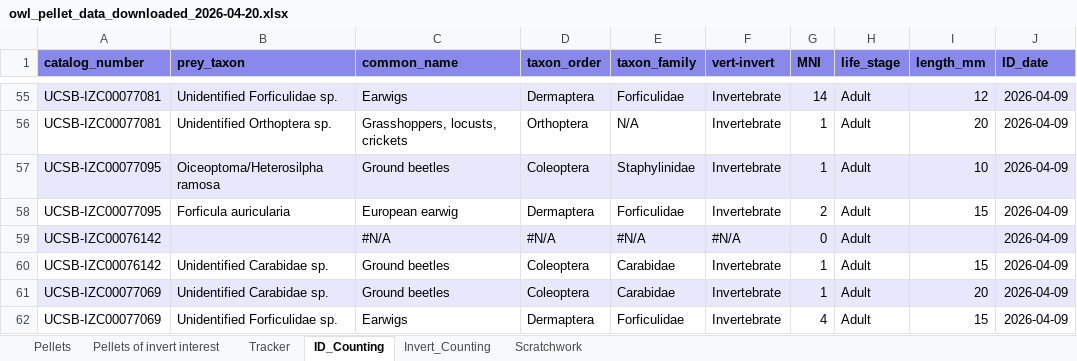
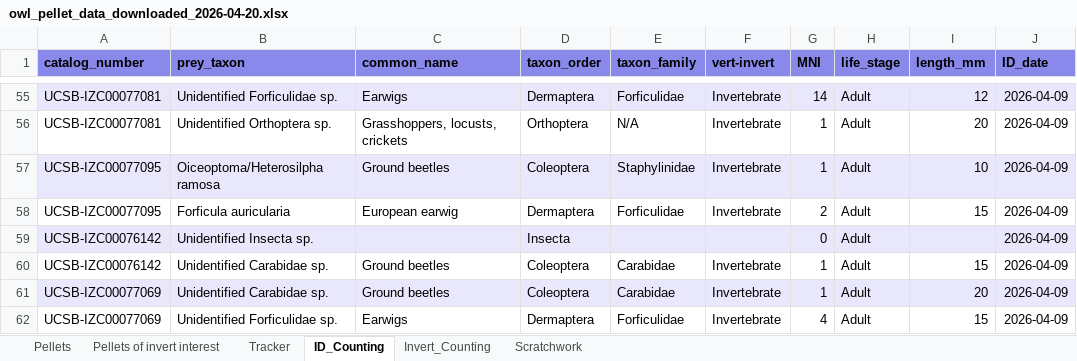
Before and after one commit to ccber-restoration/dangermond-burrowing-owl-pellets, an Excel workbook: data/owl_pellet_data_downloaded_2026-04-20.xlsx, sheet ID_Counting, drawn as a sheet; only a part is shown, gaps mark what is left out; values as stored, in another font and other column widths than the file's, no borders; charts and pictures not drawn; the diff names each change by its address in the sheet, - before the commit and + after, or states it on an @@ line.

Commit message:
fill in "Unidentified Insecta sp." value

```diff
--- a/data/owl_pellet_data_downloaded_2026-04-20.xlsx (sheet ID_Counting)
+++ b/data/owl_pellet_data_downloaded_2026-04-20.xlsx (sheet ID_Counting)
-B59 (prey_taxon): (empty)
+B59 (prey_taxon): Unidentified Insecta sp.
-C59 (common_name): #N/A
+C59 (common_name): (empty)
-D59 (taxon_order): #N/A
+D59 (taxon_order): Insecta
-E59 (taxon_family): #N/A
+E59 (taxon_family): (empty)
-F59 (vert-invert): #N/A
+F59 (vert-invert): (empty)
```
Also changed, not shown: sheet Scratchwork.
